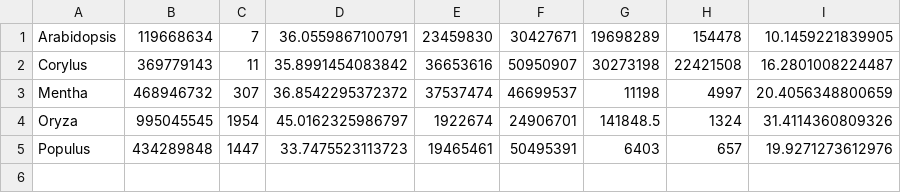
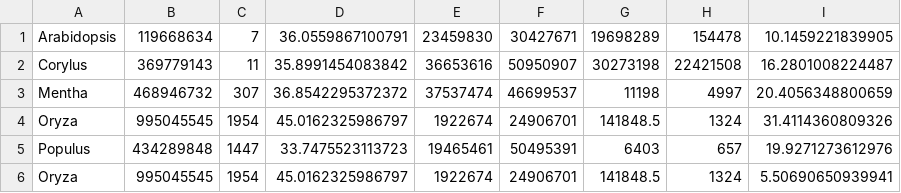
Before and after one commit to knausb/nuccomp, a CSV file: benchmarks/benchmarking.csv, drawn as a sheet.

```diff
--- a/benchmarks/benchmarking.csv
+++ b/benchmarks/benchmarking.csv
@@ -5 +5,2 @@
 "Populus",434289848,1447,33.7475523113723,19465461,50495391,6403,657,19.9271273612976
+"Oryza",995045545,1954,45.0162325986797,1922674,24906701,141848.5,1324,5.50690650939941
```
Also changed, not shown: 5 other files.
